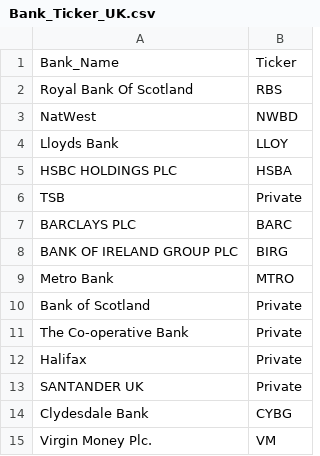
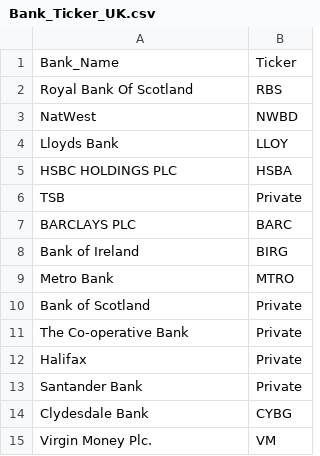
Before and after one commit to vishal4python/pool_UK, a CSV file: data/input/Bank_Ticker_UK.csv, drawn as a sheet.

Commit message:
Update Bank_Ticker_UK.csv

```diff
--- a/data/input/Bank_Ticker_UK.csv
+++ b/data/input/Bank_Ticker_UK.csv
@@ -7,3 +7,3 @@ TSB,Private
 BARCLAYS PLC,BARC
-BANK OF IRELAND GROUP PLC,BIRG
+Bank of Ireland,BIRG
 Metro Bank,MTRO
@@ -12,3 +12,3 @@ The Co-operative Bank,Private
 Halifax,Private
-SANTANDER UK,Private
+Santander Bank,Private
 Clydesdale Bank,CYBG
```
